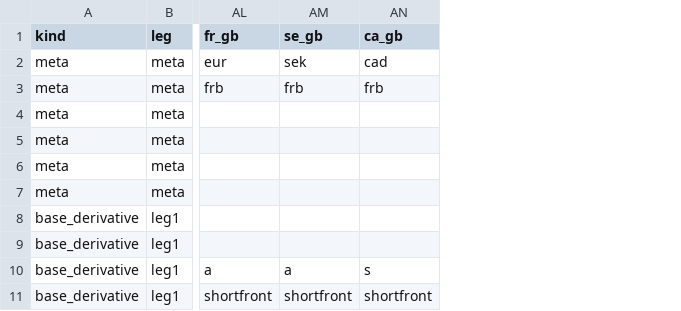
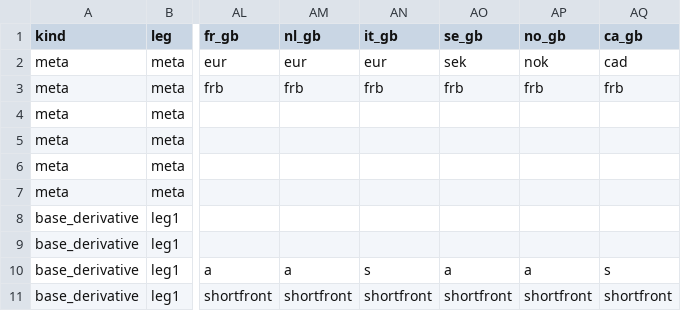
Before and after one commit to attack68/rateslib, a CSV file: python/rateslib/data/__instrument_spec.csv, drawn as a sheet; only a part is shown, gaps mark what is left out; the diff names each change by its address in the sheet, - before the commit and + after, or states it on an @@ line.

Commit message:
ENH: add "it_gb" with spec for BTPs (#222)
Co-authored-by: JHM Darbyshire (iMac) <attack68@users.noreply.github.com>

```diff
--- a/python/rateslib/data/__instrument_spec.csv
+++ b/python/rateslib/data/__instrument_spec.csv
+column AM (nl_gb), rows 2-11: eur | frb |  |  |  |  |  |  | a | shortfront
+column AN (it_gb), rows 2-11: eur | frb |  |  |  |  |  |  | s | shortfront
+column AP (no_gb), rows 2-11: nok | frb |  |  |  |  |  |  | a | shortfront
```
Also changed, not shown: 6 other files.
